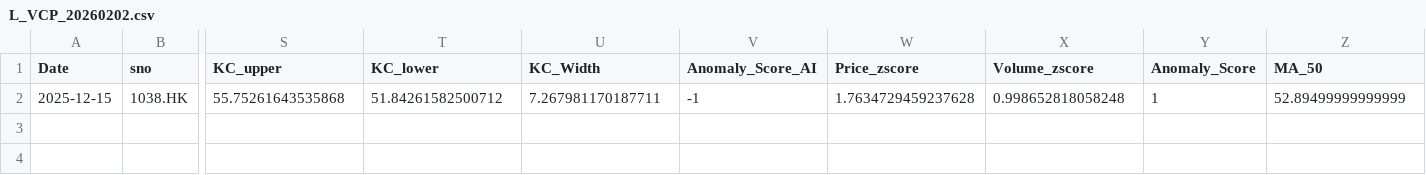
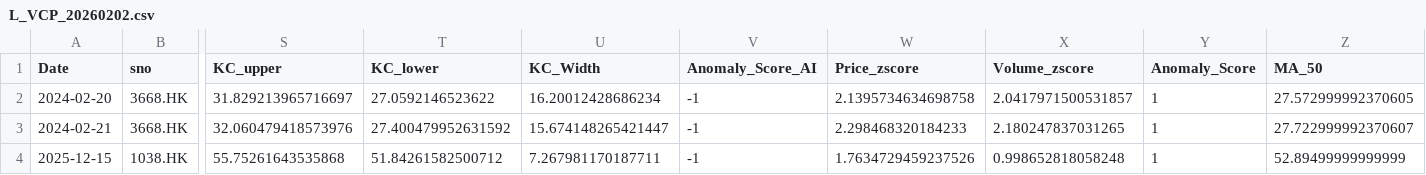
Before and after one commit to PatchQ/MFS, a CSV file: Data/L_VCP_20260202.csv, drawn as a sheet; only a part is shown, gaps mark what is left out; addresses are those after the commit; rows hold the shown columns only; the diff names each change by its address in the sheet, - before the commit and + after, or states it on an @@ line.

```diff
--- a/Data/L_VCP_20260202.csv
+++ b/Data/L_VCP_20260202.csv
+row 2: 2024-02-20 | 3668.HK | 31.829213965716697 | 27.0592146523622 | 16.20012428686234 | -1 | 2.1395734634698758 | 2.0417971500531857 | 1 | 27.572999992370605
+row 3: 2024-02-21 | 3668.HK | 32.060479418573976 | 27.400479952631592 | 15.674148265421447 | -1 | 2.298468320184233 | 2.180247837031265 | 1 | 27.722999992370607
-W4 (Price_zscore): 1.7634729459237628
+W4 (Price_zscore): 1.7634729459237526
```
Also changed, not shown: Data/L_EMA1_20260202.csv, Data/L_HHHL&EMA1_20260202.csv, 7 other files.
